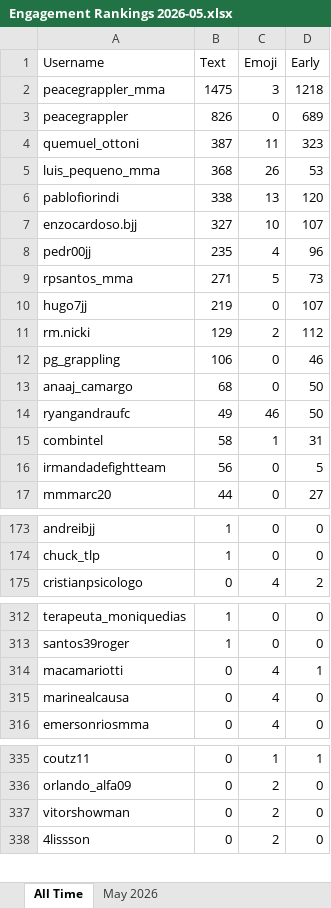
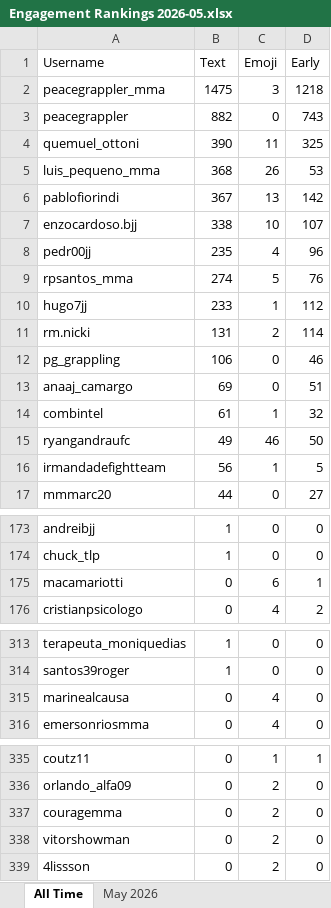
Before and after one commit to paxlucta/peace-grappler, an Excel workbook: Engagement Rankings 2026-05.xlsx, sheet All Time, drawn as a sheet; only a part is shown, gaps mark what is left out; values as stored, in another font and other column widths than the file's, no borders; removed rows and columns are numbered as before the commit, all else as after; the diff covers the shown part only; the diff names each change by its address in the sheet, - before the commit and + after, or states it on an @@ line.

```diff
--- a/Engagement Rankings 2026-05.xlsx (sheet All Time)
+++ b/Engagement Rankings 2026-05.xlsx (sheet All Time)
-B3 (Text): 826
+B3 (Text): 882
-D3 (Early): 689
+D3 (Early): 743
-B4 (Text): 387
+B4 (Text): 390
-D4 (Early): 323
+D4 (Early): 325
-B6 (Text): 338
+B6 (Text): 367
-D6 (Early): 120
+D6 (Early): 142
-B7 (Text): 327
+B7 (Text): 338
-B9 (Text): 271
+B9 (Text): 274
-D9 (Early): 73
+D9 (Early): 76
-B10 (Text): 219
+B10 (Text): 233
-C10 (Emoji): 0
+C10 (Emoji): 1
-D10 (Early): 107
+D10 (Early): 112
-B11 (Text): 129
+B11 (Text): 131
-D11 (Early): 112
+D11 (Early): 114
-B13 (Text): 68
+B13 (Text): 69
-D13 (Early): 50
+D13 (Early): 51
+row 14: combintel | 61 | 1 | 32
-row 15: combintel | 58 | 1 | 31
-C16 (Emoji): 0
+C16 (Emoji): 1
+row 175: macamariotti | 0 | 6 | 1
-row 314: macamariotti | 0 | 4 | 1
+row 337: couragemma | 0 | 2 | 0
```
Also changed, not shown: 1 removed row and 2 edited cells elsewhere in this sheet, sheet May 2026, Engagement Rankings.xlsx, 9 other files.
